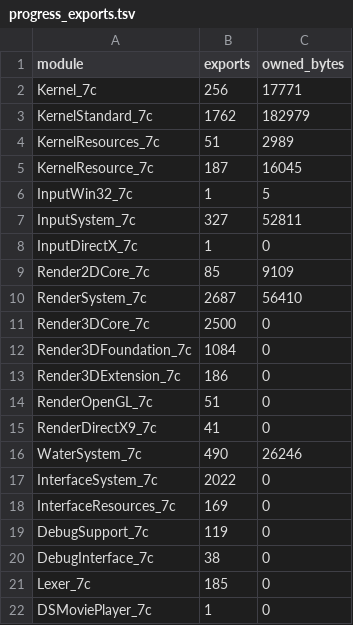
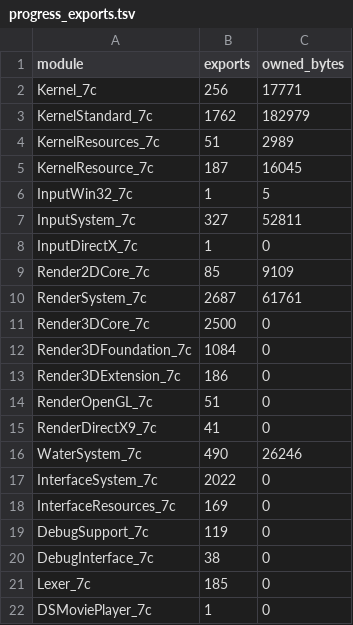
Before and after one commit to fedor606-20/trainz12-x64, a TSV file: tools/progress_exports.tsv, drawn as a sheet.

```diff
--- a/tools/progress_exports.tsv
+++ b/tools/progress_exports.tsv
@@ -9,3 +9,3 @@ InputDirectX_7c	1	0
 Render2DCore_7c	85	9109
-RenderSystem_7c	2687	56410
+RenderSystem_7c	2687	61761
 Render3DCore_7c	2500	0
```
Also changed, not shown: 11 other files.
